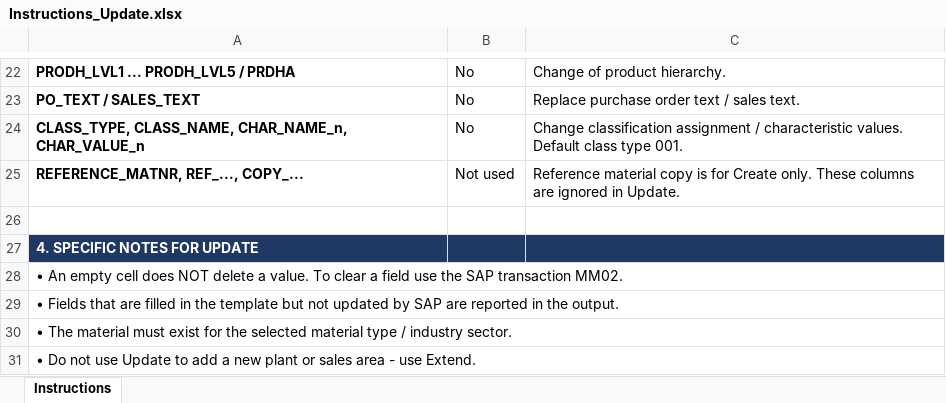
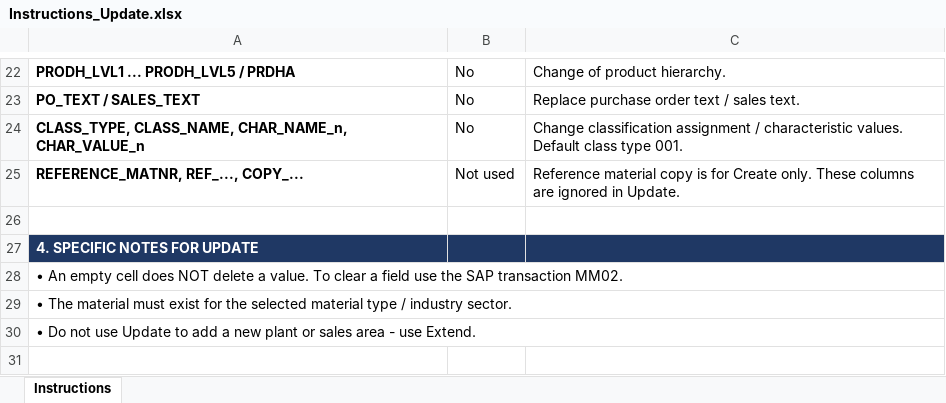
Before and after one commit to maverick-1010/zmm-material-maintenance, an Excel workbook: documents/instruction_sheets/Instructions_Update.xlsx, sheet Instructions, drawn as a sheet; only a part is shown, gaps mark what is left out; the shorter side is filled out with more unchanged rows; values as stored, in another font and other column widths than the file's, no borders; the diff names each change by its address in the sheet, - before the commit and + after, or states it on an @@ line.

```diff
--- a/documents/instruction_sheets/Instructions_Update.xlsx (sheet Instructions)
+++ b/documents/instruction_sheets/Instructions_Update.xlsx (sheet Instructions)
-row 29: • Fields that are filled in the template but not updated by SAP are reported in the output.
```
Also changed, not shown: 2 other files.
